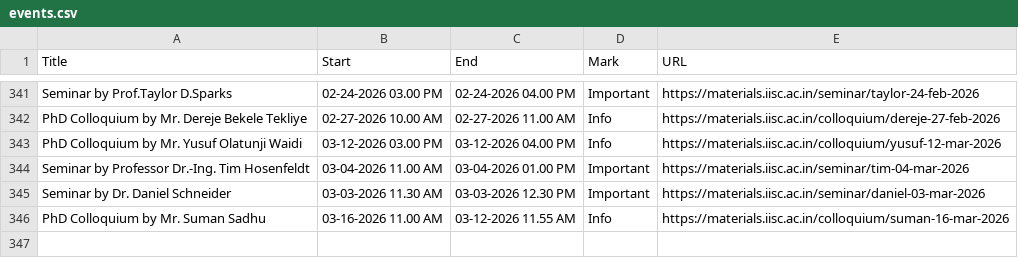
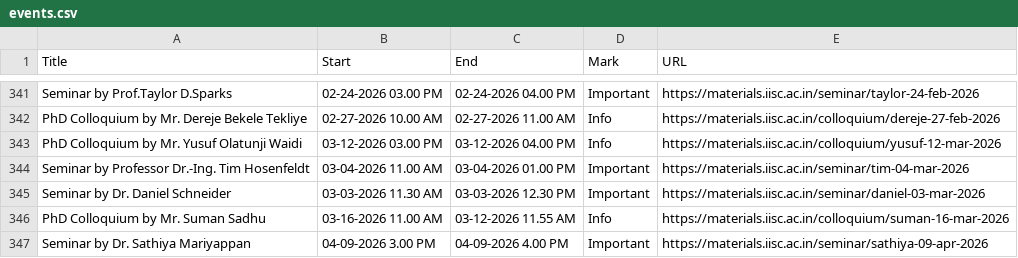
Before and after one commit to mte-iisc/materials-iisc, a CSV file: events/events.csv, drawn as a sheet; only a part is shown, gaps mark what is left out; the diff names each change by its address in the sheet, - before the commit and + after, or states it on an @@ line.

```diff
--- a/events/events.csv
+++ b/events/events.csv
+row 347: Seminar by Dr. Sathiya Mariyappan | 04-09-2026 3.00 PM | 04-09-2026 4.00 PM | Important | https://materials.iisc.ac.in/seminar/sathiya-09-apr-2026
```
Also changed, not shown: _site/events/events.csv, 8 other files.
